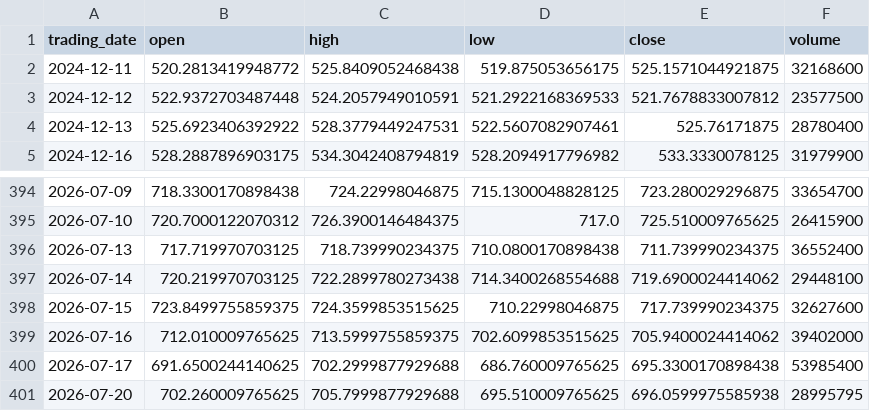
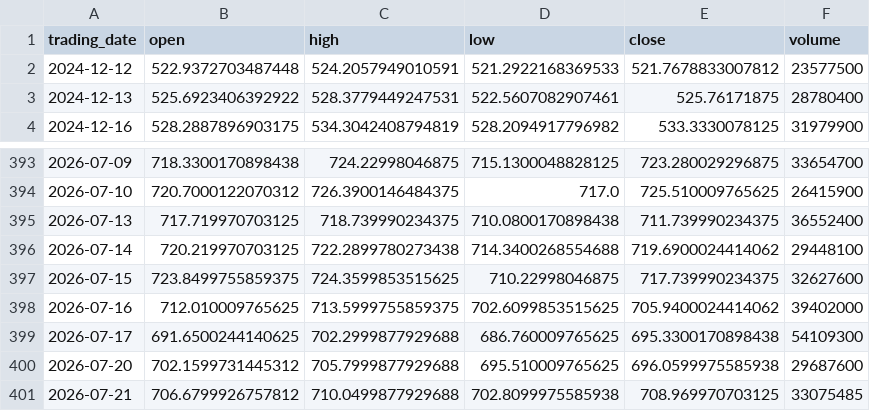
Before and after one commit to ylqi007/Stock-MA-Tracker, a CSV file: data/QQQ.csv, drawn as a sheet; only a part is shown, gaps mark what is left out.

```diff
--- a/data/QQQ.csv
+++ b/data/QQQ.csv
@@ -1,3 +1,2 @@
 trading_date,open,high,low,close,volume
-2024-12-11,520.2813419948772,525.8409052468438,519.875053656175,525.1571044921875,32168600
 2024-12-12,522.9372703487448,524.2057949010591,521.2922168369533,521.7678833007812,23577500
@@ -399,3 +398,4 @@ trading_date,open,high,low,close,volume
 2026-07-16,712.010009765625,713.5999755859375,702.6099853515625,705.9400024414062,39402000
-2026-07-17,691.6500244140625,702.2999877929688,686.760009765625,695.3300170898438,53985400
-2026-07-20,702.260009765625,705.7999877929688,695.510009765625,696.0599975585938,28995795
+2026-07-17,691.6500244140625,702.2999877929688,686.760009765625,695.3300170898438,54109300
+2026-07-20,702.1599731445312,705.7999877929688,695.510009765625,696.0599975585938,29687600
+2026-07-21,706.6799926757812,710.0499877929688,702.8099975585938,708.969970703125,33075485
```
Also changed, not shown: 1 other file.
